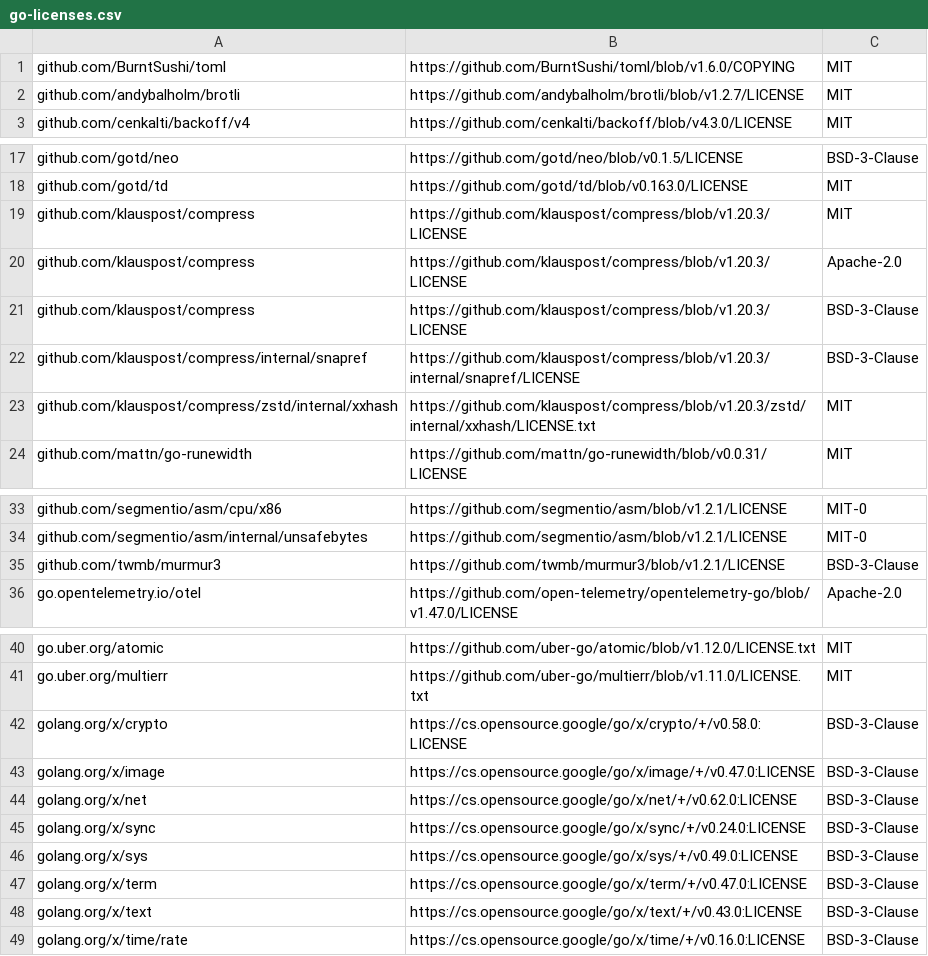
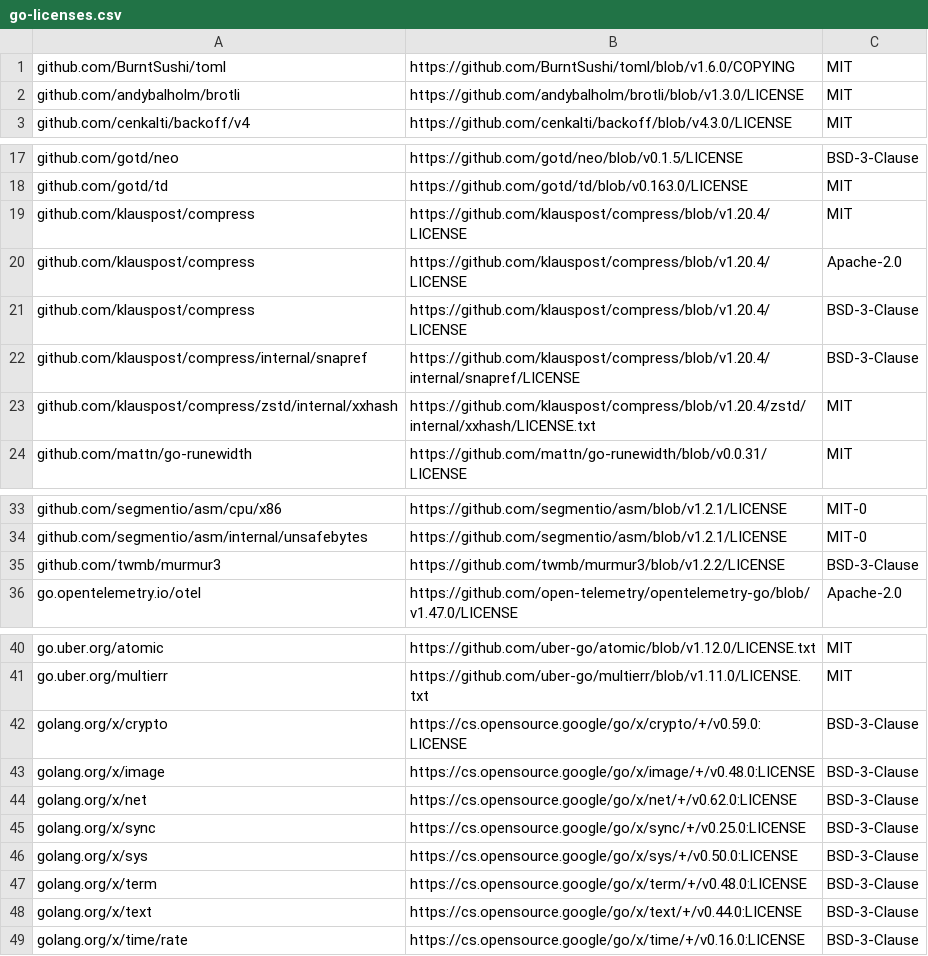
Before and after one commit to govlog/ttyloom, a CSV file: licenses/go-licenses.csv, drawn as a sheet; only a part is shown, gaps mark what is left out.

Commit message:
Update Go to 1.27.4 and nine modules after reading their diffs
Go 1.27.4 fixes GO-2026-6859 in net/http, which govulncheck finds
reached under 1.27.3 and which would fail the CI. x/crypto v0.59.0
deletes openpgp (GO-2026-5932, never called). x/sys, x/text, x/image,
x/sync, x/term, klauspost/compress, brotli and murmur3 move to their
latest releases.

Each diff was read in full for the code ttyloom compiles. The commits
of the x/ modules all went through Gerrit review; the windows syscall
tables of x/sys and the assembly of compress were regenerated from
their sources and are byte-identical; module contents match their git
tags. No new module enters go.sum. The license texts are unchanged; the
notices move to the new versions.

gotd/td stays at v0.163.0: v0.164 to v0.166 rewrite the connection
core over five tags in three days, the newest a day old, and change
the session file. Its review found nothing suspicious.

```diff
--- a/licenses/go-licenses.csv
+++ b/licenses/go-licenses.csv
@@ -1,3 +1,3 @@
 github.com/BurntSushi/toml,https://github.com/BurntSushi/toml/blob/v1.6.0/COPYING,MIT
-github.com/andybalholm/brotli,https://github.com/andybalholm/brotli/blob/v1.2.7/LICENSE,MIT
+github.com/andybalholm/brotli,https://github.com/andybalholm/brotli/blob/v1.3.0/LICENSE,MIT
 github.com/cenkalti/backoff/v4,https://github.com/cenkalti/backoff/blob/v4.3.0/LICENSE,MIT
@@ -18,7 +18,7 @@ github.com/gotd/neo,https://github.com/gotd/neo/blob/v0.1.5/LICENSE,BSD-3-Clause
 github.com/gotd/td,https://github.com/gotd/td/blob/v0.163.0/LICENSE,MIT
-github.com/klauspost/compress,https://github.com/klauspost/compress/blob/v1.20.3/LICENSE,MIT
-github.com/klauspost/compress,https://github.com/klauspost/compress/blob/v1.20.3/LICENSE,Apache-2.0
-github.com/klauspost/compress,https://github.com/klauspost/compress/blob/v1.20.3/LICENSE,BSD-3-Clause
-github.com/klauspost/compress/internal/snapref,https://github.com/klauspost/compress/blob/v1.20.3/internal/snapref/LICENSE,BSD-3-Clause
-github.com/klauspost/compress/zstd/internal/xxhash,https://github.com/klauspost/compress/blob/v1.20.3/zstd/internal/xxhash/LICENSE.txt,MIT
+github.com/klauspost/compress,https://github.com/klauspost/compress/blob/v1.20.4/LICENSE,MIT
+github.com/klauspost/compress,https://github.com/klauspost/compress/blob/v1.20.4/LICENSE,Apache-2.0
+github.com/klauspost/compress,https://github.com/klauspost/compress/blob/v1.20.4/LICENSE,BSD-3-Clause
+github.com/klauspost/compress/internal/snapref,https://github.com/klauspost/compress/blob/v1.20.4/internal/snapref/LICENSE,BSD-3-Clause
+github.com/klauspost/compress/zstd/internal/xxhash,https://github.com/klauspost/compress/blob/v1.20.4/zstd/internal/xxhash/LICENSE.txt,MIT
 github.com/mattn/go-runewidth,https://github.com/mattn/go-runewidth/blob/v0.0.31/LICENSE,MIT
@@ -34,3 +34,3 @@ github.com/segmentio/asm/cpu/x86,https://github.com/segmentio/asm/blob/v1.2.1/LI
 github.com/segmentio/asm/internal/unsafebytes,https://github.com/segmentio/asm/blob/v1.2.1/LICENSE,MIT-0
-github.com/twmb/murmur3,https://github.com/twmb/murmur3/blob/v1.2.1/LICENSE,BSD-3-Clause
+github.com/twmb/murmur3,https://github.com/twmb/murmur3/blob/v1.2.2/LICENSE,BSD-3-Clause
 go.opentelemetry.io/otel,https://github.com/open-telemetry/opentelemetry-go/blob/v1.47.0/LICENSE,Apache-2.0
@@ -41,9 +41,9 @@ go.uber.org/atomic,https://github.com/uber-go/atomic/blob/v1.12.0/LICENSE.txt,MI
 go.uber.org/multierr,https://github.com/uber-go/multierr/blob/v1.11.0/LICENSE.txt,MIT
-golang.org/x/crypto,https://cs.opensource.google/go/x/crypto/+/v0.58.0:LICENSE,BSD-3-Clause
-golang.org/x/image,https://cs.opensource.google/go/x/image/+/v0.47.0:LICENSE,BSD-3-Clause
+golang.org/x/crypto,https://cs.opensource.google/go/x/crypto/+/v0.59.0:LICENSE,BSD-3-Clause
+golang.org/x/image,https://cs.opensource.google/go/x/image/+/v0.48.0:LICENSE,BSD-3-Clause
 golang.org/x/net,https://cs.opensource.google/go/x/net/+/v0.62.0:LICENSE,BSD-3-Clause
-golang.org/x/sync,https://cs.opensource.google/go/x/sync/+/v0.24.0:LICENSE,BSD-3-Clause
-golang.org/x/sys,https://cs.opensource.google/go/x/sys/+/v0.49.0:LICENSE,BSD-3-Clause
-golang.org/x/term,https://cs.opensource.google/go/x/term/+/v0.47.0:LICENSE,BSD-3-Clause
-golang.org/x/text,https://cs.opensource.google/go/x/text/+/v0.43.0:LICENSE,BSD-3-Clause
+golang.org/x/sync,https://cs.opensource.google/go/x/sync/+/v0.25.0:LICENSE,BSD-3-Clause
+golang.org/x/sys,https://cs.opensource.google/go/x/sys/+/v0.50.0:LICENSE,BSD-3-Clause
+golang.org/x/term,https://cs.opensource.google/go/x/term/+/v0.48.0:LICENSE,BSD-3-Clause
+golang.org/x/text,https://cs.opensource.google/go/x/text/+/v0.44.0:LICENSE,BSD-3-Clause
 golang.org/x/time/rate,https://cs.opensource.google/go/x/time/+/v0.16.0:LICENSE,BSD-3-Clause
```
Also changed, not shown: 35 other files.
